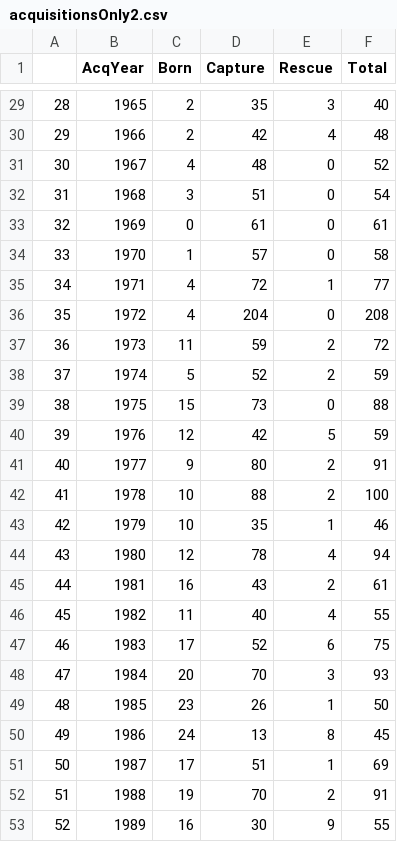
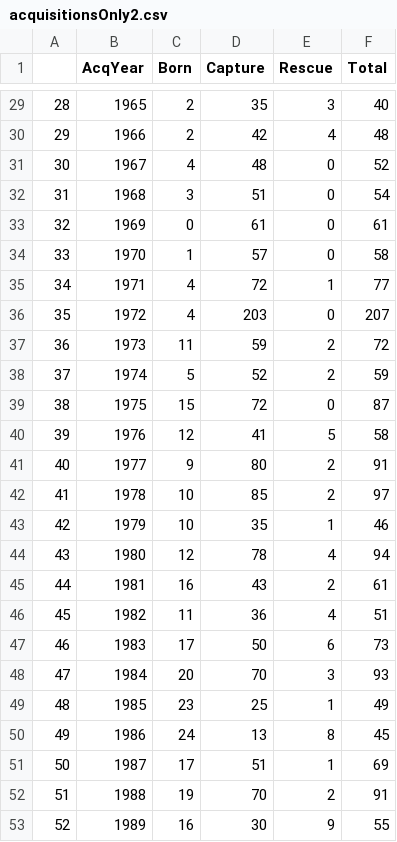
Before and after one commit to the-pudding/cetaceans, a CSV file: src/assets/acquisitionsOnly2.csv, drawn as a sheet; only a part is shown, gaps mark what is left out; the diff covers the shown part only.

Commit message:
Updating data sources and adding download links

```diff
--- a/src/assets/acquisitionsOnly2.csv
+++ b/src/assets/acquisitionsOnly2.csv
@@ -35,9 +35,9 @@
 "34",1971,4,72,1,77
-"35",1972,4,204,0,208
+"35",1972,4,203,0,207
 "36",1973,11,59,2,72
 "37",1974,5,52,2,59
-"38",1975,15,73,0,88
-"39",1976,12,42,5,59
+"38",1975,15,72,0,87
+"39",1976,12,41,5,58
 "40",1977,9,80,2,91
-"41",1978,10,88,2,100
+"41",1978,10,85,2,97
 "42",1979,10,35,1,46
@@ -45,6 +45,6 @@
 "44",1981,16,43,2,61
-"45",1982,11,40,4,55
-"46",1983,17,52,6,75
+"45",1982,11,36,4,51
+"46",1983,17,50,6,73
 "47",1984,20,70,3,93
-"48",1985,23,26,1,50
+"48",1985,23,25,1,49
 "49",1986,24,13,8,45
```
Also changed, not shown: 12 edited cells elsewhere in this file, 4 other files.
